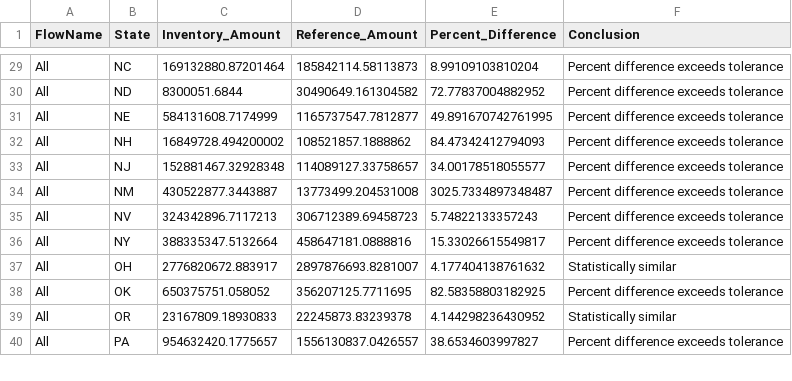
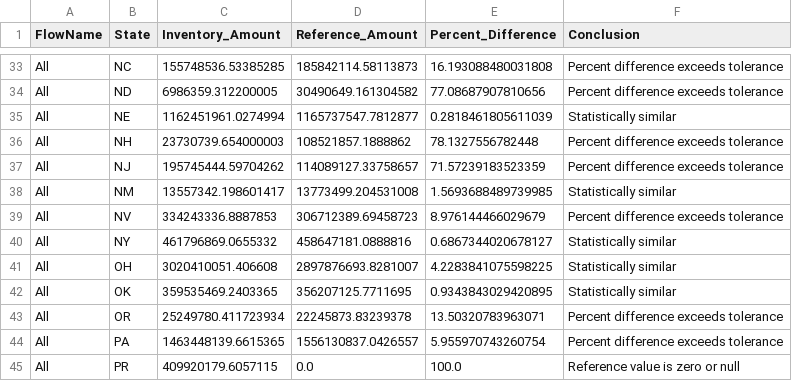
Before and after one commit to WesIngwersen/standardizedinventories, a CSV file: stewi/output/validation/DMR_2015.csv, drawn as a sheet; only a part is shown, gaps mark what is left out; addresses are those after the commit; the diff covers the shown part only; the diff names each change by its address in the sheet, - before the commit and + after, or states it on an @@ line.

```diff
--- a/stewi/output/validation/DMR_2015.csv
+++ b/stewi/output/validation/DMR_2015.csv
-C33 (Inventory_Amount): 169132880.87201464
+C33 (Inventory_Amount): 155748536.53385285
-E33 (Percent_Difference): 8.99109103810204
+E33 (Percent_Difference): 16.193088480031808
-C34 (Inventory_Amount): 8300051.6844
+C34 (Inventory_Amount): 6986359.312200005
-E34 (Percent_Difference): 72.77837004882952
+E34 (Percent_Difference): 77.08687907810656
-C35 (Inventory_Amount): 584131608.7174999
+C35 (Inventory_Amount): 1162451961.0274994
-E35 (Percent_Difference): 49.891670742761995
+E35 (Percent_Difference): 0.2818461805611039
-F35 (Conclusion): Percent difference exceeds tolerance
+F35 (Conclusion): Statistically similar
-C36 (Inventory_Amount): 16849728.494200002
+C36 (Inventory_Amount): 23730739.654000003
-E36 (Percent_Difference): 84.47342412794093
+E36 (Percent_Difference): 78.1327556782448
-C37 (Inventory_Amount): 152881467.32928348
+C37 (Inventory_Amount): 195745444.59704262
-E37 (Percent_Difference): 34.00178518055577
+E37 (Percent_Difference): 71.57239183523359
-C38 (Inventory_Amount): 430522877.3443887
+C38 (Inventory_Amount): 13557342.198601417
-E38 (Percent_Difference): 3025.7334897348487
+E38 (Percent_Difference): 1.5693688489739985
-F38 (Conclusion): Percent difference exceeds tolerance
+F38 (Conclusion): Statistically similar
-C39 (Inventory_Amount): 324342896.7117213
+C39 (Inventory_Amount): 334243336.8887853
-E39 (Percent_Difference): 5.74822133357243
+E39 (Percent_Difference): 8.976144466029679
-C40 (Inventory_Amount): 388335347.5132664
+C40 (Inventory_Amount): 461796869.0655332
-E40 (Percent_Difference): 15.33026615549817
+E40 (Percent_Difference): 0.6867344020678127
-F40 (Conclusion): Percent difference exceeds tolerance
+F40 (Conclusion): Statistically similar
-C41 (Inventory_Amount): 2776820672.883917
+C41 (Inventory_Amount): 3020410051.406608
-E41 (Percent_Difference): 4.177404138761632
+E41 (Percent_Difference): 4.2283841075598225
-C42 (Inventory_Amount): 650375751.058052
+C42 (Inventory_Amount): 359535469.2403365
-E42 (Percent_Difference): 82.58358803182925
+E42 (Percent_Difference): 0.9343843029420895
-F42 (Conclusion): Percent difference exceeds tolerance
+F42 (Conclusion): Statistically similar
-C43 (Inventory_Amount): 23167809.18930833
+C43 (Inventory_Amount): 25249780.411723934
-E43 (Percent_Difference): 4.144298236430952
+E43 (Percent_Difference): 13.50320783963071
-F43 (Conclusion): Statistically similar
+F43 (Conclusion): Percent difference exceeds tolerance
-C44 (Inventory_Amount): 954632420.1775657
+C44 (Inventory_Amount): 1463448139.6615365
-E44 (Percent_Difference): 38.6534603997827
+E44 (Percent_Difference): 5.955970743260754
+row 45: All | PR | 409920179.6057115 | 0.0 | 100.0 | Reference value is zero or null
```
Also changed, not shown: 5 added rows and 89 edited cells elsewhere in this file, stewi/output/flow/DMR_2015.csv, stewi/output/flow/DMR_2016.csv, 4 other files.
